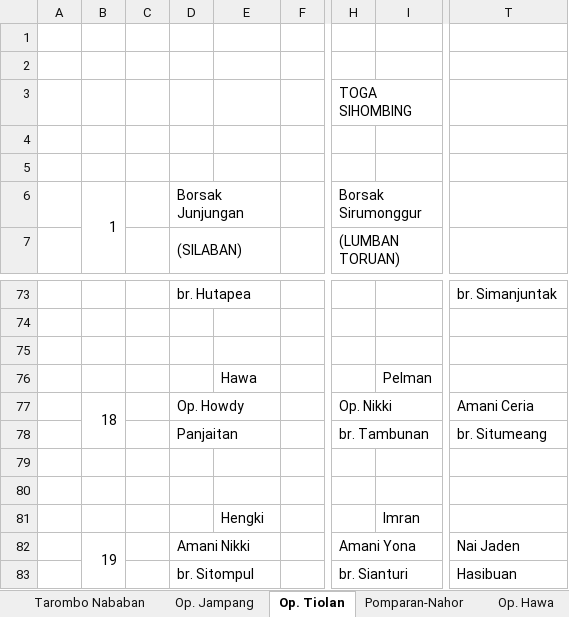
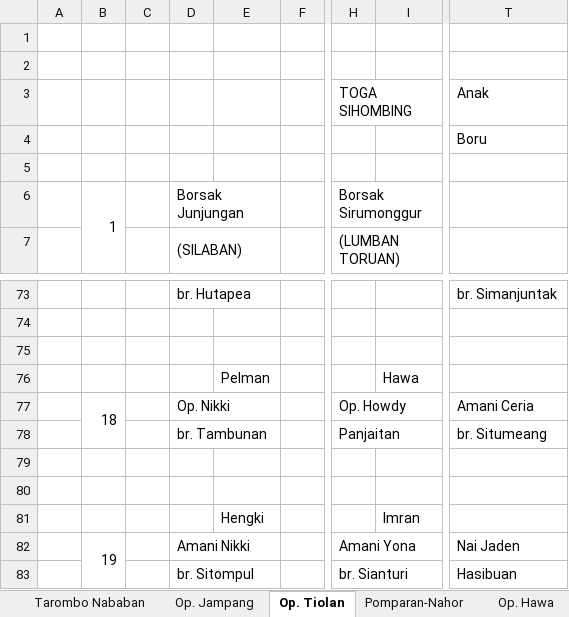
Before and after one commit to imzers/tarombo-nababan, an Excel workbook: resources/master/nababan-sandarnagodang.xlsx, sheet Op. Tiolan, drawn as a sheet; only a part is shown, gaps mark what is left out; values as stored, in another font and other column widths than the file's, no cell formats; the diff names each change by its address in the sheet, - before the commit and + after, or states it on an @@ line.

```diff
--- a/resources/master/nababan-sandarnagodang.xlsx (sheet Op. Tiolan)
+++ b/resources/master/nababan-sandarnagodang.xlsx (sheet Op. Tiolan)
-T3: (empty)
+T3: Anak
-T4 (Anak): (empty)
+T4 (Anak): Boru
-E76: Hawa
+E76: Pelman
-I76: Pelman
+I76: Hawa
-D77: Op. Howdy
+D77: Op. Nikki
-H77 (TOGA SIHOMBING): Op. Nikki
+H77 (TOGA SIHOMBING): Op. Howdy
-D78: Panjaitan
+D78: br. Tambunan
-H78 (TOGA SIHOMBING): br. Tambunan
+H78 (TOGA SIHOMBING): Panjaitan
```
Also changed, not shown: cell formats, 1 other file.
